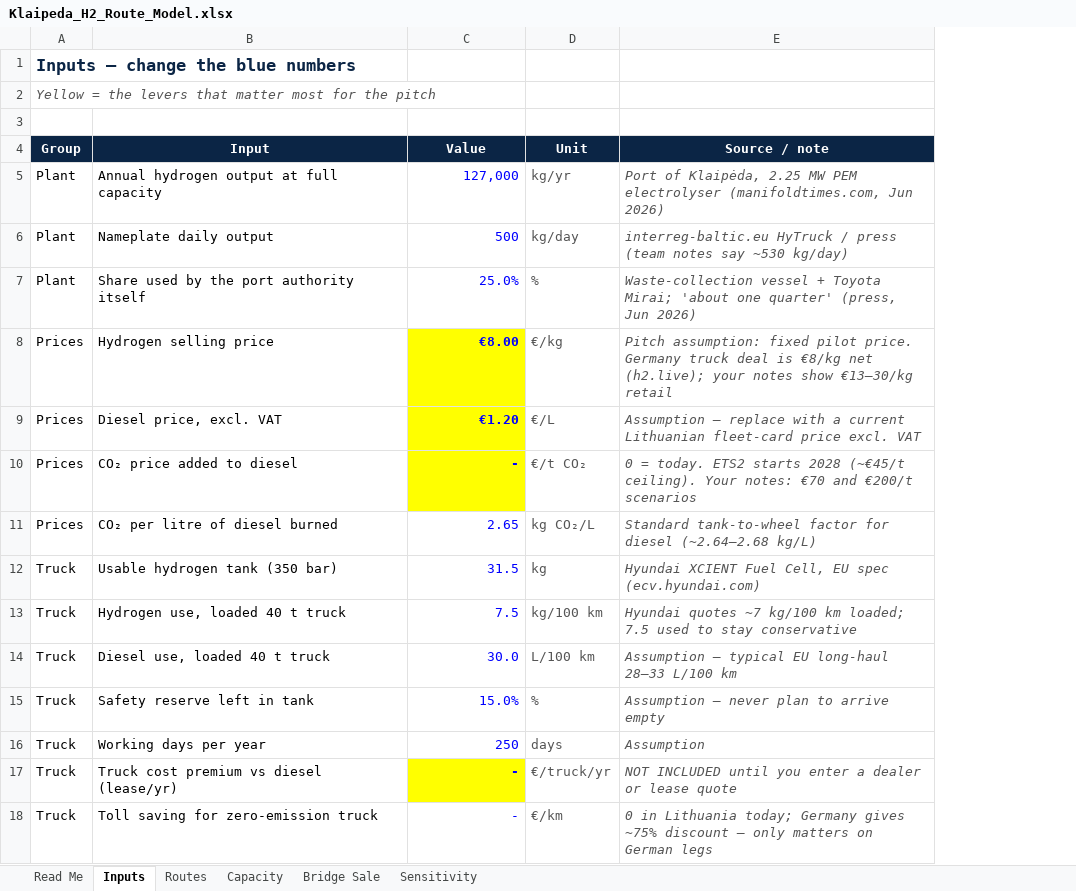
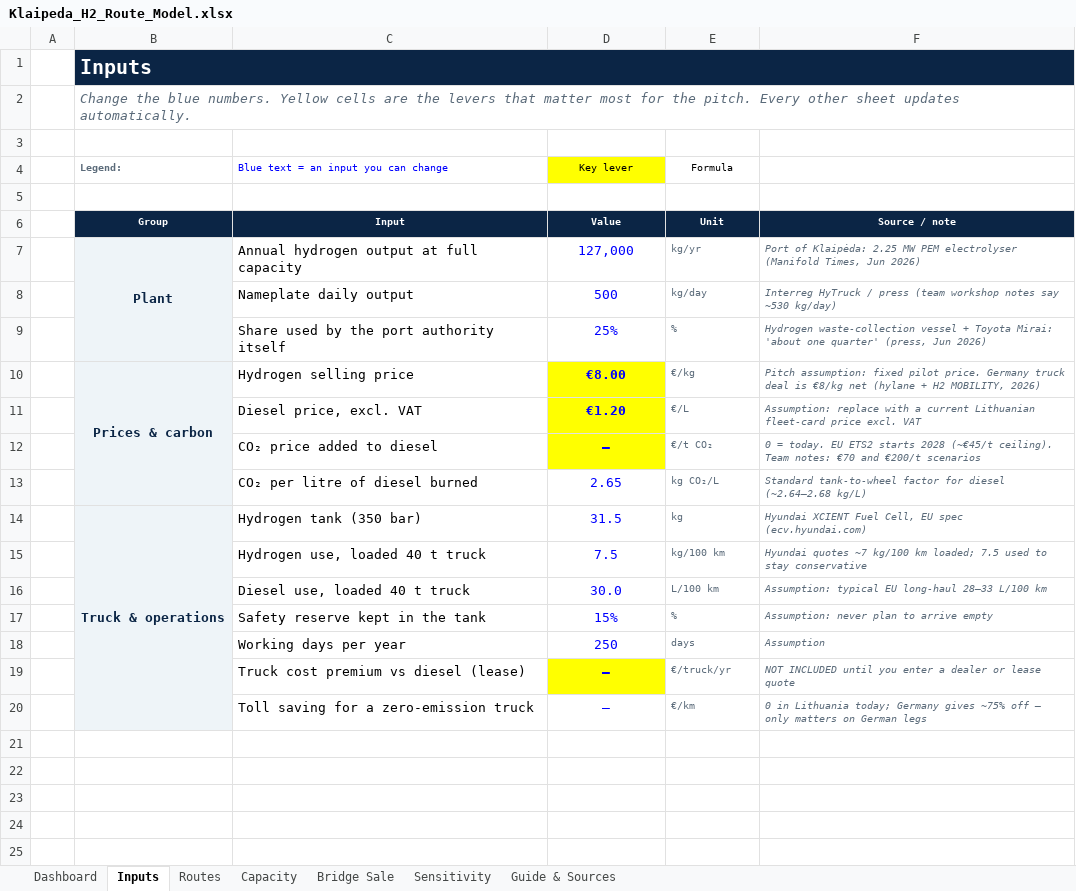
Before and after one commit to djoeeej/djoeeej, an Excel workbook: klaipeda-h2/Klaipeda_H2_Route_Model.xlsx, sheet Inputs, drawn as a sheet; values as stored, in another font and other column widths than the file's, no borders; removed rows and columns are numbered as before the commit, all else as after; the diff names each change by its address in the sheet, - before the commit and + after, or states it on an @@ line.

```diff
--- a/klaipeda-h2/Klaipeda_H2_Route_Model.xlsx (sheet Inputs)
+++ b/klaipeda-h2/Klaipeda_H2_Route_Model.xlsx (sheet Inputs)
-sheet tab: Read Me
+sheet tab: Dashboard
+sheet tab: Guide & Sources
-column A, rows 1-18: Inputs – change the blue numbers | Yellow = the levers that matter most for the pitch |  | Group | Plant | Plant | Plant | Prices | Prices | Prices | Prices | Truck | Truck | Truck | Truck | Truck | Truck | Truck
+column A, empty
+column B, rows 1-2: Inputs | Change the blue numbers. Yellow cells are the levers that matter most for the pitch. Every other sheet updates automatically.; rows 6-14: Group | Plant |  |  | Prices & carbon |  |  |  | Truck & operations
-C1:F1 fill: none
+C1:F1 fill: #0B2545
+row 4:  | Legend: | Blue text = an input you can change | Key lever | Formula
+row 5: (empty)
@@ C6:F6 text size: smaller @@
-D7:D20 alignment: right
+D7:D20 alignment: center
-E7:F20 text colour: #555555
+E7:F20 text colour: #5B6B7A, text size: smaller
-F7: Port of Klaipėda, 2.25 MW PEM electrolyser (manifoldtimes.com, Jun 2026)
+F7: Port of Klaipėda: 2.25 MW PEM electrolyser (Manifold Times, Jun 2026)
-F8: interreg-baltic.eu HyTruck / press (team notes say…
+F8: Interreg HyTruck / press (team workshop notes say…
-D9: 25.0%
+D9: 25%
-F9: Waste-collection vessel + Toyota Mirai; 'about one…
+F9: Hydrogen waste-collection vessel + Toyota Mirai: 'about one…
-F10: …€8/kg net (h2.live); your notes show €13–30/kg retail
+F10: …€8/kg net (hylane + H2 MOBILITY, 2026)
-F11: Assumption – replace with…
+F11: Assumption: replace with…
-D12: -
+D12: –
-F12: …= today. ETS2 starts 2028 (~€45/t ceiling). Your notes: €70…
+F12: …= today. EU ETS2 starts 2028 (~€45/t ceiling). Team notes: €70…
-C14: Usable hydrogen tank (350 bar)
+C14: Hydrogen tank (350 bar)
-F16: Assumption – typical EU…
+F16: Assumption: typical EU…
-C17: Safety reserve left in tank
+C17: Safety reserve kept in the tank
-D17: 15.0%
+D17: 15%
-F17: Assumption – never plan to arrive empty
+F17: Assumption: never plan to arrive empty
-C19: Truck cost premium vs diesel (lease/yr)
+C19: Truck cost premium vs diesel (lease)
-D19:D20: -
+D19:D20: –
-C20: Toll saving for zero-emission truck
+C20: Toll saving for a zero-emission truck
-F20: …gives ~75% discount – only…
+F20: …gives ~75% off – only…
```
Also changed, not shown: sheet Routes, sheet Dashboard, sheet Sensitivity, sheet Capacity, sheet Bridge Sale, formulas that keep their value, charts or pictures.
